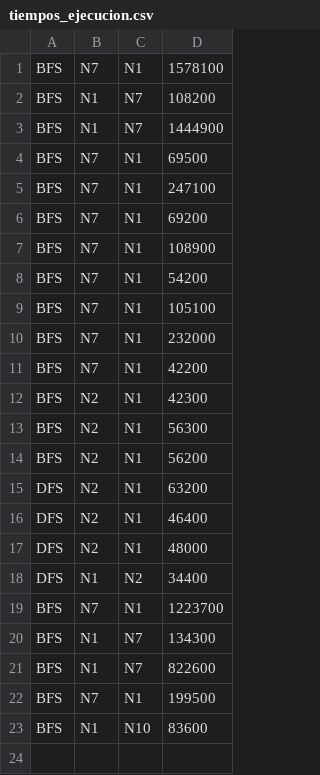
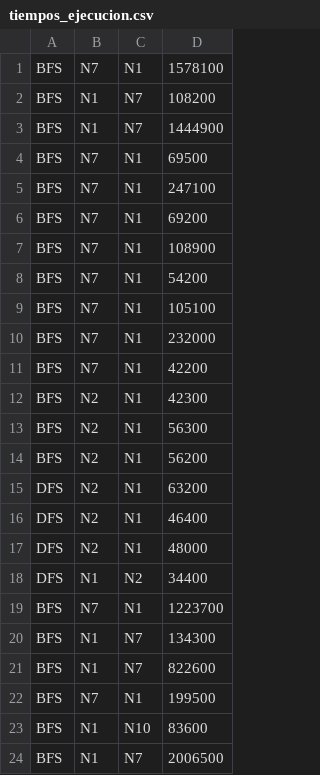
Before and after one commit to andres469/icc_est_ProyectoFinal, a CSV file: data/tiempos_ejecucion.csv, drawn as a sheet; the diff names each change by its address in the sheet, - before the commit and + after, or states it on an @@ line.

```diff
--- a/data/tiempos_ejecucion.csv
+++ b/data/tiempos_ejecucion.csv
+row 24: BFS | N1 | N7 | 2006500
```
Also changed, not shown: 5 other files.
